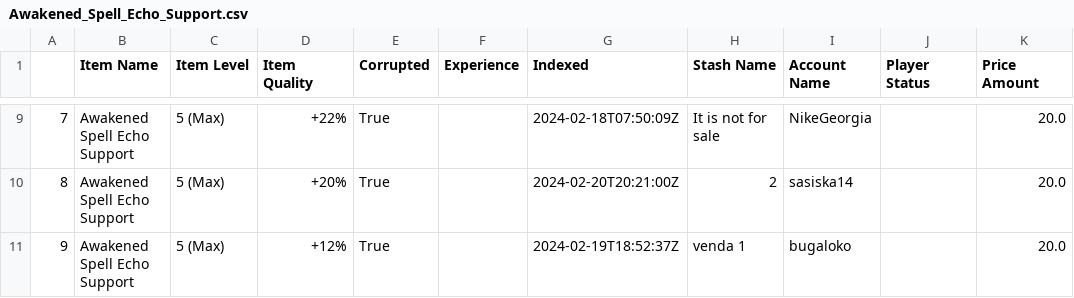
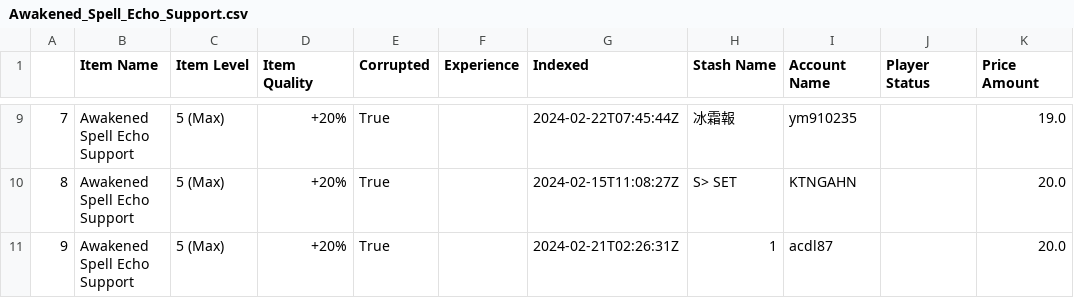
Before and after one commit to DixieSquad/weary-traveler, a CSV file: poe_trade_fetch/Awakened_Spell_Echo_Support.csv, drawn as a sheet; only a part is shown, gaps mark what is left out; the diff covers the shown part only; the diff names each change by its address in the sheet, - before the commit and + after, or states it on an @@ line.

```diff
--- a/poe_trade_fetch/Awakened_Spell_Echo_Support.csv
+++ b/poe_trade_fetch/Awakened_Spell_Echo_Support.csv
-D9 (Item Quality): +22%
+D9 (Item Quality): +20%
-G9 (Indexed): 2024-02-18T07:50:09Z
+G9 (Indexed): 2024-02-22T07:45:44Z
-H9 (Stash Name): It is not for sale
+H9 (Stash Name): 冰霜報
-I9 (Account Name): NikeGeorgia
+I9 (Account Name): ym910235
-K9 (Price Amount): 20.0
+K9 (Price Amount): 19.0
-G10 (Indexed): 2024-02-20T20:21:00Z
+G10 (Indexed): 2024-02-15T11:08:27Z
-H10 (Stash Name): 2
+H10 (Stash Name): S> SET
-I10 (Account Name): sasiska14
+I10 (Account Name): KTNGAHN
-D11 (Item Quality): +12%
+D11 (Item Quality): +20%
-G11 (Indexed): 2024-02-19T18:52:37Z
+G11 (Indexed): 2024-02-21T02:26:31Z
-H11 (Stash Name): venda 1
+H11 (Stash Name): 1
-I11 (Account Name): bugaloko
+I11 (Account Name): acdl87
```
Also changed, not shown: 30 edited cells elsewhere in this file, poe_trade_fetch/Awakened_Multistrike_Support.csv, 1 other file.
